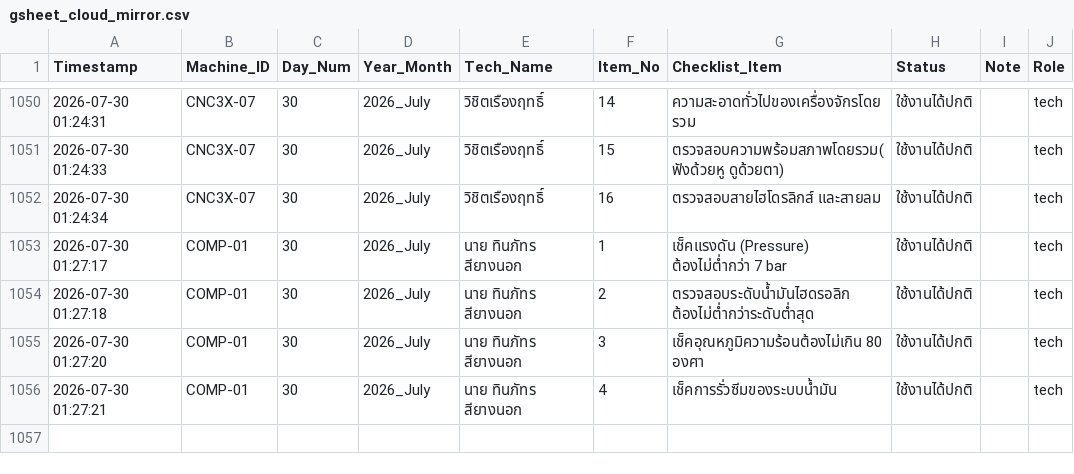
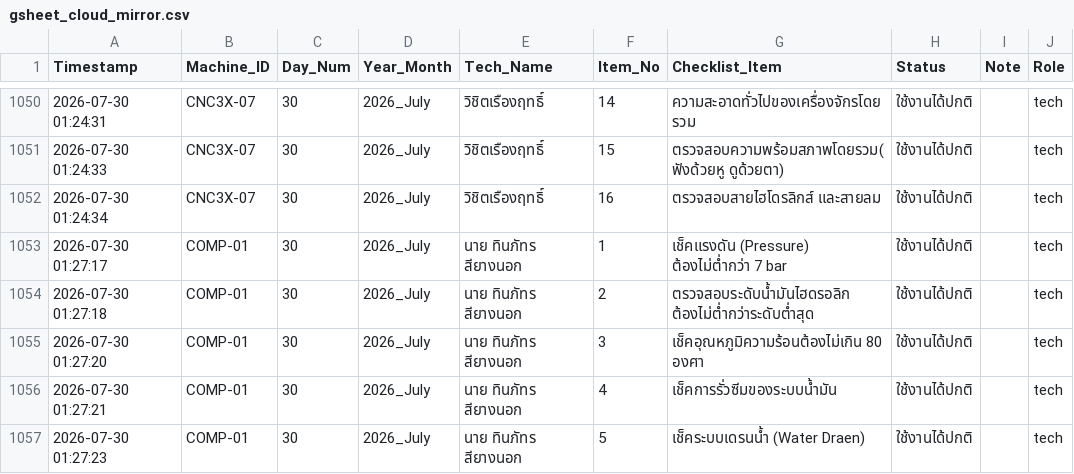
Before and after one commit to kayppc-cell/factory-maintenance-system, a CSV file: gsheet_cloud_mirror.csv, drawn as a sheet; only a part is shown, gaps mark what is left out.

Commit message:
Auto-Sync CSV for COMP-01 Day 30

```diff
--- a/gsheet_cloud_mirror.csv
+++ b/gsheet_cloud_mirror.csv
@@ -1064 +1064,2 @@
 2026-07-30 01:27:21,COMP-01,30,2026_July,นาย ทินภัทร สียางนอก,4,เช็คการรั่วซีมของระบบน้ำมัน,ใช้งานได้ปกติ,,tech
+2026-07-30 01:27:23,COMP-01,30,2026_July,นาย ทินภัทร สียางนอก,5,เช็คระบบเดรนน้ำ (Water Draen),ใช้งานได้ปกติ,,tech
```
